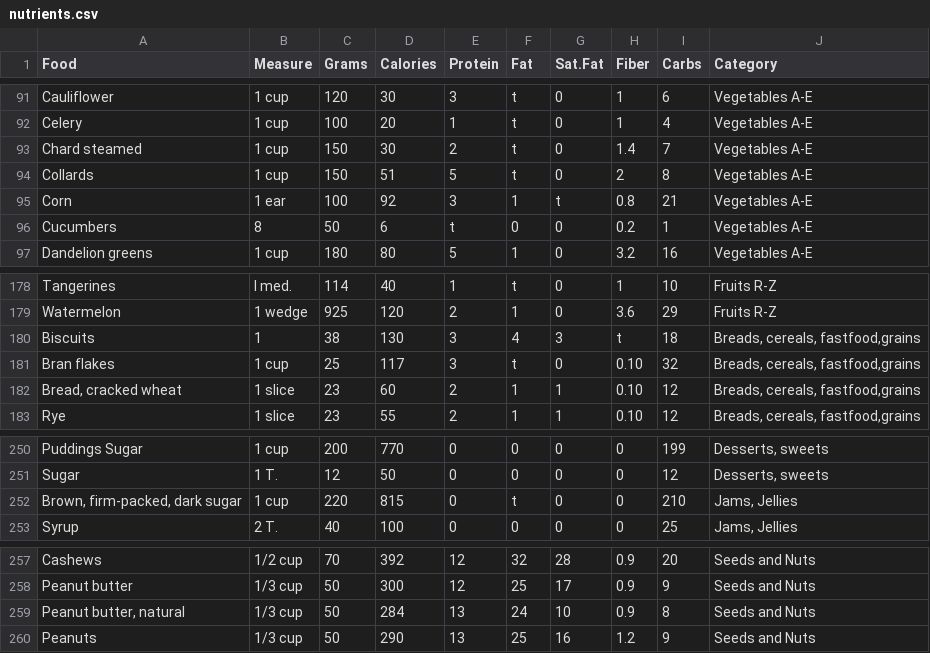
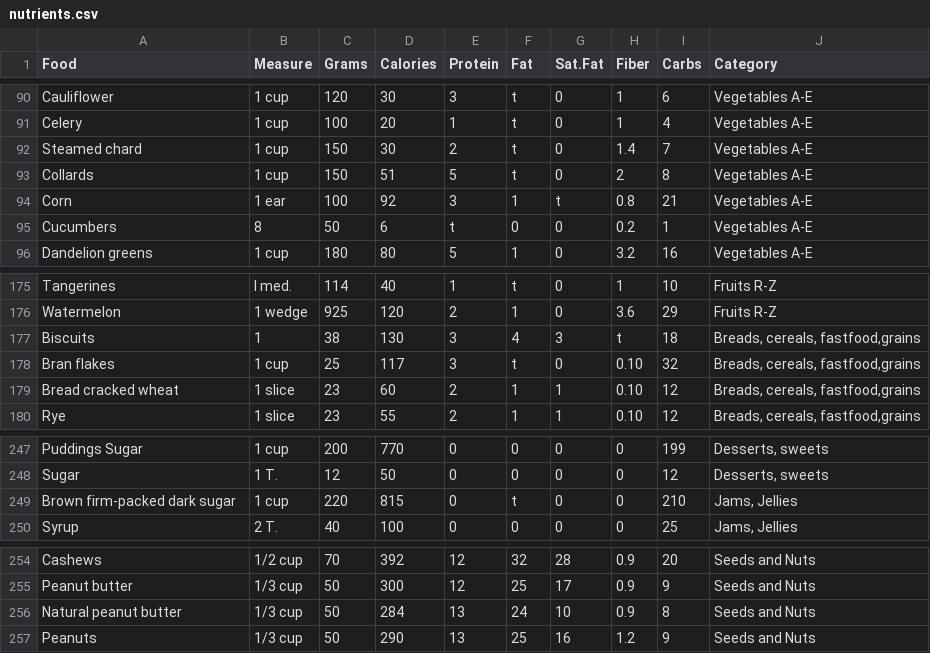
Before and after one commit to NutriGuess/NutriGuess.github.io, a CSV file: nutrients.csv, drawn as a sheet; only a part is shown, gaps mark what is left out; the diff covers the shown part only.

```diff
--- a/nutrients.csv
+++ b/nutrients.csv
@@ -92,3 +91,3 @@ Cauliflower,1 cup,120,30,3,t,0,1,6,Vegetables A-E
 Celery,1 cup,100,20,1,t,0,1,4,Vegetables A-E
-Chard steamed,1 cup,150,30,2,t,0,1.4,7,Vegetables A-E
+Steamed chard,1 cup,150,30,2,t,0,1.4,7,Vegetables A-E
 Collards,1 cup,150,51,5,t,0,2,8,Vegetables A-E
@@ -181,3 +178,3 @@ Biscuits,1,38,130,3,4,3,t,18,"Breads, cereals, fastfood,grains"
 Bran flakes,1 cup,25,117,3,t,0,0.10,32,"Breads, cereals, fastfood,grains"
-"Bread, cracked wheat",1 slice,23,60,2,1,1,0.10,12,"Breads, cereals, fastfood,grains"
+Bread cracked wheat,1 slice,23,60,2,1,1,0.10,12,"Breads, cereals, fastfood,grains"
 Rye,1 slice,23,55,2,1,1,0.10,12,"Breads, cereals, fastfood,grains"
@@ -251,3 +248,3 @@ Puddings Sugar,1 cup,200,770,0,0,0,0,199,"Desserts, sweets"
 Sugar,1 T.,12,50,0,0,0,0,12,"Desserts, sweets"
-"Brown, firm-packed, dark sugar",1 cup,220,815,0,t,0,0,210,"Jams, Jellies"
+Brown firm-packed dark sugar,1 cup,220,815,0,t,0,0,210,"Jams, Jellies"
 Syrup,2 T.,40,100,0,0,0,0,25,"Jams, Jellies"
@@ -258,3 +255,3 @@ Cashews,1/2 cup,70,392,12,32,28,0.9,20,Seeds and Nuts
 Peanut butter,1/3 cup,50,300,12,25,17,0.9,9,Seeds and Nuts
-"Peanut butter, natural",1/3 cup,50,284,13,24,10,0.9,8,Seeds and Nuts
+Natural peanut butter,1/3 cup,50,284,13,24,10,0.9,8,Seeds and Nuts
 Peanuts,1/3 cup,50,290,13,25,16,1.2,9,Seeds and Nuts
```
Also changed, not shown: 3 removed rows and 4 edited cells elsewhere in this file.
